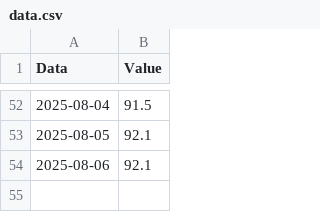
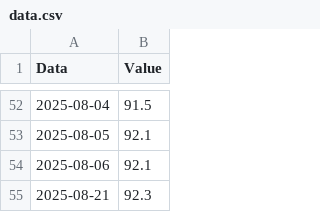
Before and after one commit to Nemexia/weight-tracker, a CSV file: data.csv, drawn as a sheet; only a part is shown, gaps mark what is left out; the diff names each change by its address in the sheet, - before the commit and + after, or states it on an @@ line.

Commit message:
Add record for 2025-08-21 in data.csv

```diff
--- a/data.csv
+++ b/data.csv
+row 55: 2025-08-21 | 92.3
```
